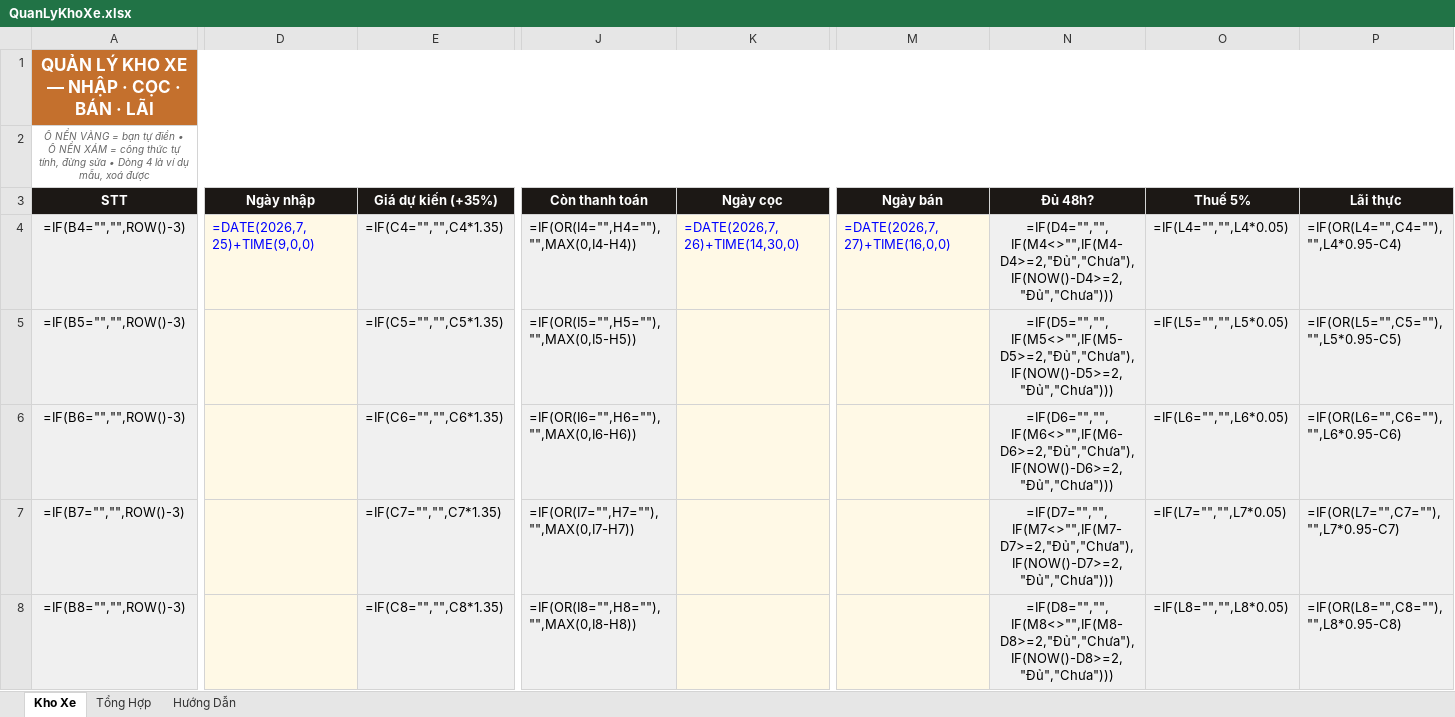
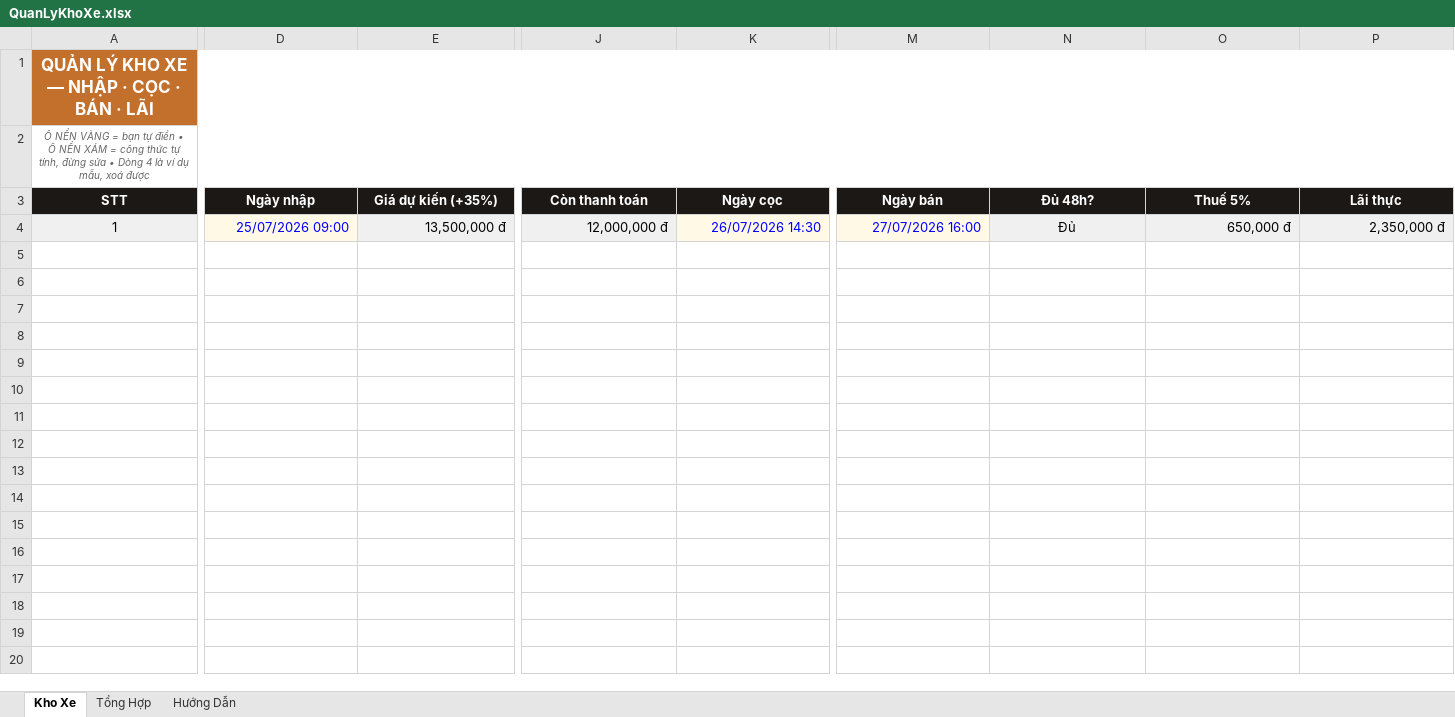
Before and after one commit to khanh-SPN/BuonBanXe, an Excel workbook: QuanLyKhoXe.xlsx, sheet Kho Xe, drawn as a sheet; only a part is shown, gaps mark what is left out; values as stored, in another font and other column widths than the file's, no borders; formulas without a stored value are shown as written; conditional formats not drawn; rows hold the shown columns only; the diff covers the shown part only; the diff names each change by its address in the sheet, - before the commit and + after, or states it on an @@ line.

```diff
--- a/QuanLyKhoXe.xlsx (sheet Kho Xe)
+++ b/QuanLyKhoXe.xlsx (sheet Kho Xe)
-A4 (STT): =IF(B4="","",ROW()-3)
+A4 (STT): 1
-D4 (Ngày nhập): =DATE(2026,7,25)+TIME(9,0,0)
+D4 (Ngày nhập): 25/07/2026 09:00
-E4 (Giá dự kiến (+35%)): =IF(C4="","",C4*1.35)
+E4 (Giá dự kiến (+35%)): 13,500,000 đ
-J4 (Còn thanh toán): =IF(OR(I4="",H4=""),"",MAX(0,I4-H4))
+J4 (Còn thanh toán): 12,000,000 đ
-K4 (Ngày cọc): =DATE(2026,7,26)+TIME(14,30,0)
+K4 (Ngày cọc): 26/07/2026 14:30
-M4 (Ngày bán): =DATE(2026,7,27)+TIME(16,0,0)
+M4 (Ngày bán): 27/07/2026 16:00
-N4 (Đủ 48h?): =IF(D4="","",IF(M4<>"",IF(M4-D4>=2,"Đủ","Chưa"),IF(NOW()-D4>=2,"Đủ","Chưa")))
+N4 (Đủ 48h?): Đủ
-O4 (Thuế 5%): =IF(L4="","",L4*0.05)
+O4 (Thuế 5%): 650,000 đ
-P4 (Lãi thực): =IF(OR(L4="",C4=""),"",L4*0.95-C4)
+P4 (Lãi thực): 2,350,000 đ
-row 5: =IF(B5="","",ROW()-3) |  | =IF(C5="","",C5*1.35) | =IF(OR(I5="",H5=""),"",MAX(0,I5-H5)) |  |  | =IF(D5="","",IF(M5<>"",IF(M5-D5>=2,"Đủ","Chưa"),IF(NOW()-D5>=2,"Đủ","Chưa"))) | =IF(L5="","",L5*0.05) | =IF(OR(L5="",C5=""),"",L5*0.95-C5)
-row 6: =IF(B6="","",ROW()-3) |  | =IF(C6="","",C6*1.35) | =IF(OR(I6="",H6=""),"",MAX(0,I6-H6)) |  |  | =IF(D6="","",IF(M6<>"",IF(M6-D6>=2,"Đủ","Chưa"),IF(NOW()-D6>=2,"Đủ","Chưa"))) | =IF(L6="","",L6*0.05) | =IF(OR(L6="",C6=""),"",L6*0.95-C6)
-row 7: =IF(B7="","",ROW()-3) |  | =IF(C7="","",C7*1.35) | =IF(OR(I7="",H7=""),"",MAX(0,I7-H7)) |  |  | =IF(D7="","",IF(M7<>"",IF(M7-D7>=2,"Đủ","Chưa"),IF(NOW()-D7>=2,"Đủ","Chưa"))) | =IF(L7="","",L7*0.05) | =IF(OR(L7="",C7=""),"",L7*0.95-C7)
-row 8: =IF(B8="","",ROW()-3) |  | =IF(C8="","",C8*1.35) | =IF(OR(I8="",H8=""),"",MAX(0,I8-H8)) |  |  | =IF(D8="","",IF(M8<>"",IF(M8-D8>=2,"Đủ","Chưa"),IF(NOW()-D8>=2,"Đủ","Chưa"))) | =IF(L8="","",L8*0.05) | =IF(OR(L8="",C8=""),"",L8*0.95-C8)
```
Also changed, not shown: 195 removed rows elsewhere in this sheet, sheet Tổng Hợp.
